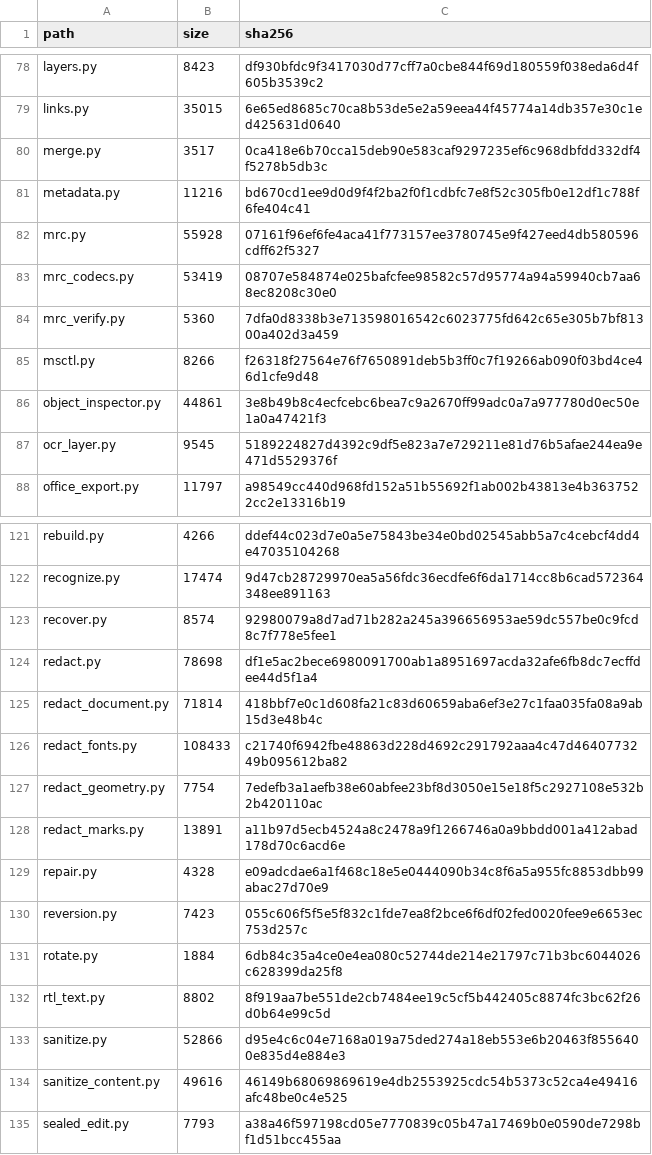
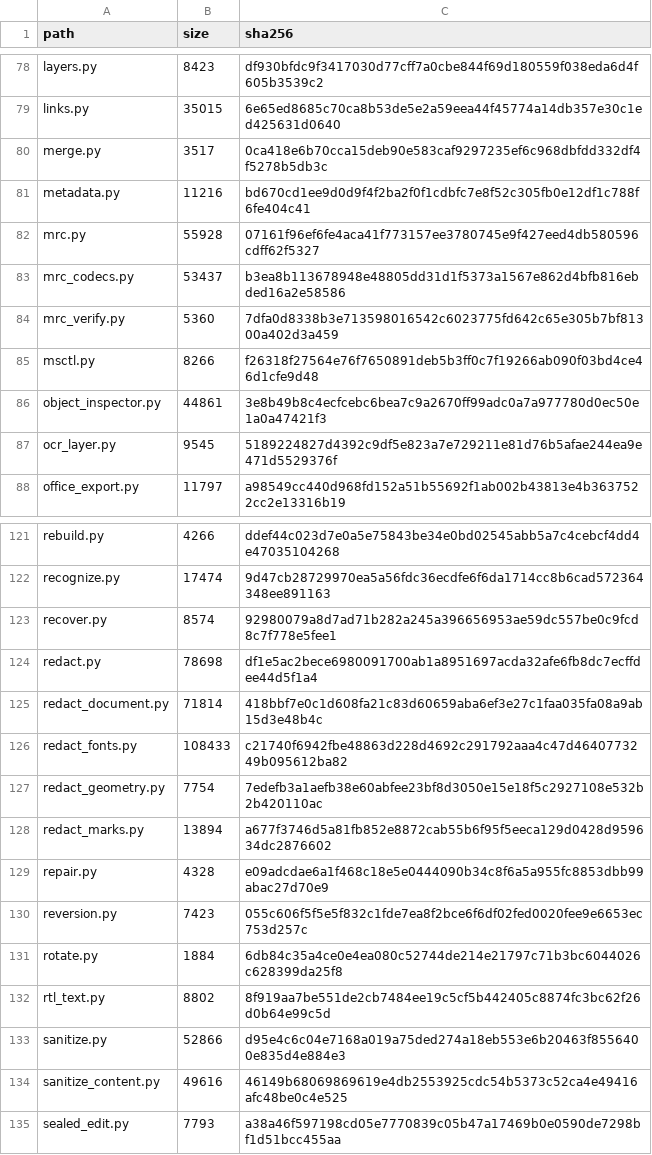
Before and after one commit to jasonulbright/Spectra-PDF, a TSV file: src/engine/PAYLOAD-MANIFEST.tsv, drawn as a sheet; only a part is shown, gaps mark what is left out; the diff covers the shown part only.

```diff
--- a/src/engine/PAYLOAD-MANIFEST.tsv
+++ b/src/engine/PAYLOAD-MANIFEST.tsv
@@ -82,3 +82,3 @@ metadata.py	11216	bd670cd1ee9d0d9f4f2ba2f0f1cdbfc7e8f52c305fb0e12df1c788f6fe404c
 mrc.py	55928	07161f96ef6fe4aca41f773157ee3780745e9f427eed4db580596cdff62f5327
-mrc_codecs.py	53419	08707e584874e025bafcfee98582c57d95774a94a59940cb7aa68ec8208c30e0
+mrc_codecs.py	53437	b3ea8b113678948e48805dd31d1f5373a1567e862d4bfb816ebded16a2e58586
 mrc_verify.py	5360	7dfa0d8338b3e713598016542c6023775fd642c65e305b7bf81300a402d3a459
@@ -127,3 +127,3 @@ redact_fonts.py	108433	c21740f6942fbe48863d228d4692c291792aaa4c47d4640773249b095
 redact_geometry.py	7754	7edefb3a1aefb38e60abfee23bf8d3050e15e18f5c2927108e532b2b420110ac
-redact_marks.py	13891	a11b97d5ecb4524a8c2478a9f1266746a0a9bbdd001a412abad178d70c6acd6e
+redact_marks.py	13894	a677f3746d5a81fb852e8872cab55b6f95f5eeca129d0428d959634dc2876602
 repair.py	4328	e09adcdae6a1f468c18e5e0444090b34c8f6a5a955fc8853dbb99abac27d70e9
```
Also changed, not shown: 12 edited cells elsewhere in this file, 1 other file.
